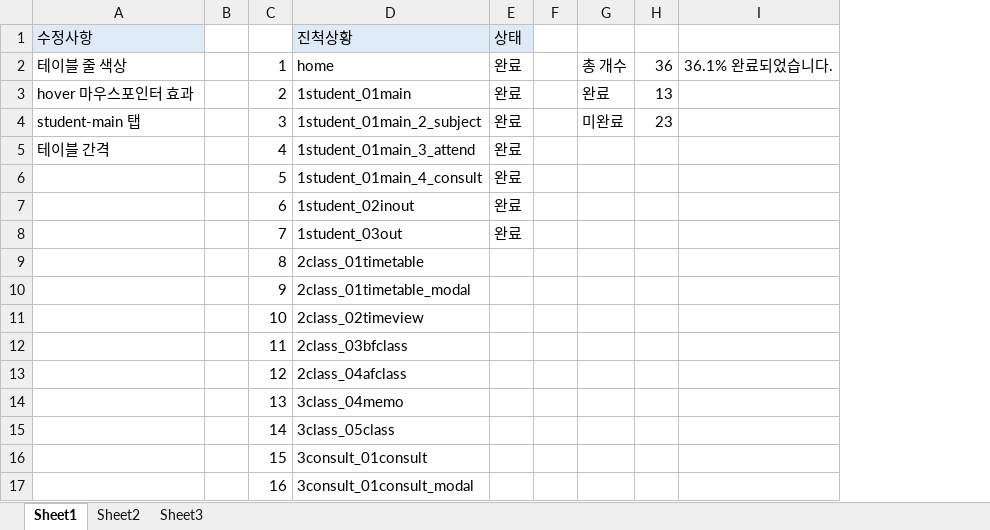
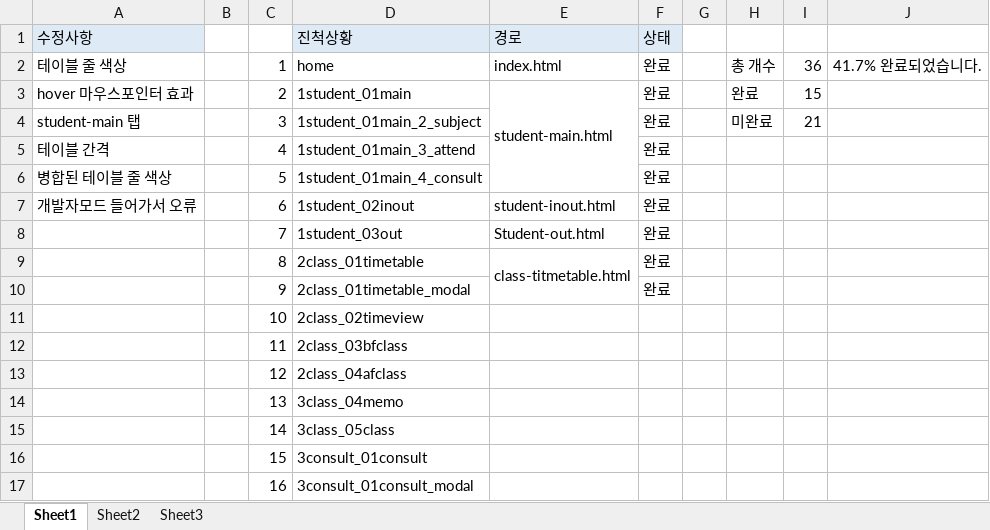
Before and after one commit to jaehan-Bae/allpass, an Excel workbook: image/design/진행상황.xlsx, sheet Sheet1, drawn as a sheet; only a part is shown; values as stored, in another font and other column widths than the file's, no borders; removed rows and columns are numbered as before the commit, all else as after; the diff names each change by its address in the sheet, - before the commit and + after, or states it on an @@ line.

```diff
--- a/image/design/진행상황.xlsx (sheet Sheet1)
+++ b/image/design/진행상황.xlsx (sheet Sheet1)
+column E (경로), rows 2-9: index.html | student-main.html |  |  |  | student-inout.html | Student-out.html | class-titmetable.html
-column H, rows 2-4: 36 | 13 | 23
-column I, row 2: 36.1% 완료되었습니다.
+column I, rows 2-4: 36 | 15 | 21
+column J, row 2: 41.7% 완료되었습니다.
-A6 (수정사항): (empty)
+A6 (수정사항): 병합된 테이블 줄 색상
-A7 (수정사항): (empty)
+A7 (수정사항): 개발자모드 들어가서 오류
-F9:F10 (상태): (empty)
+F9:F10 (상태): 완료
```
Also changed, not shown: 6 other files.
